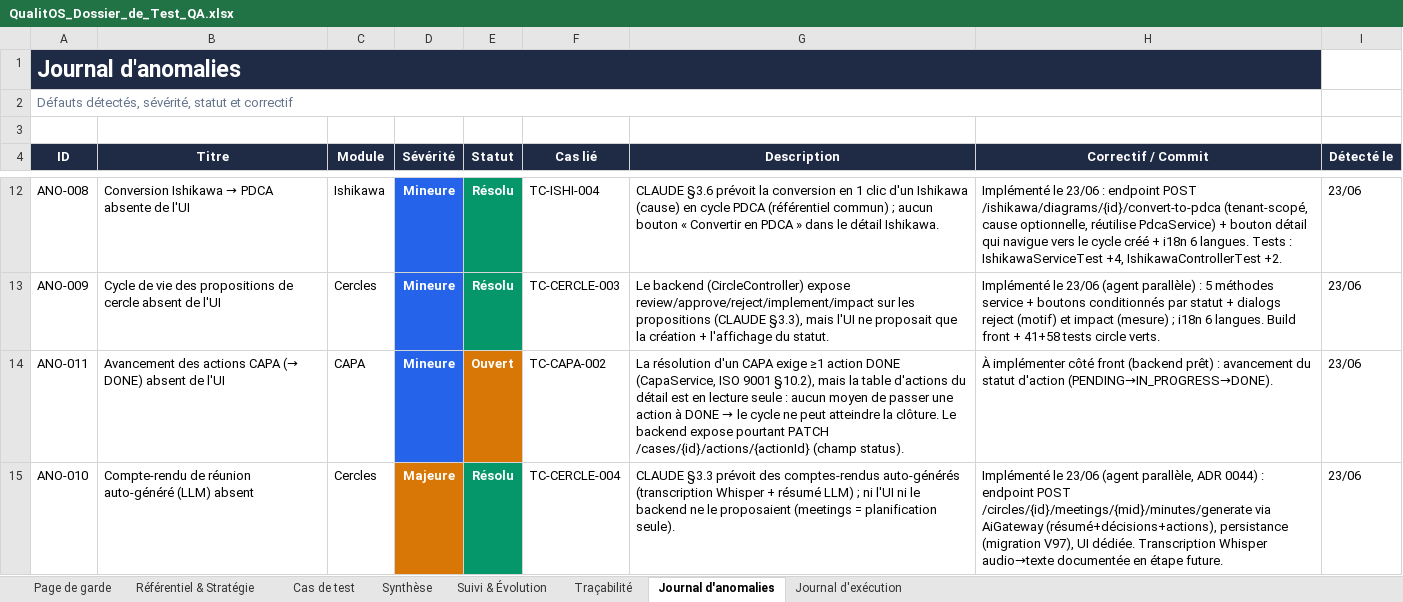
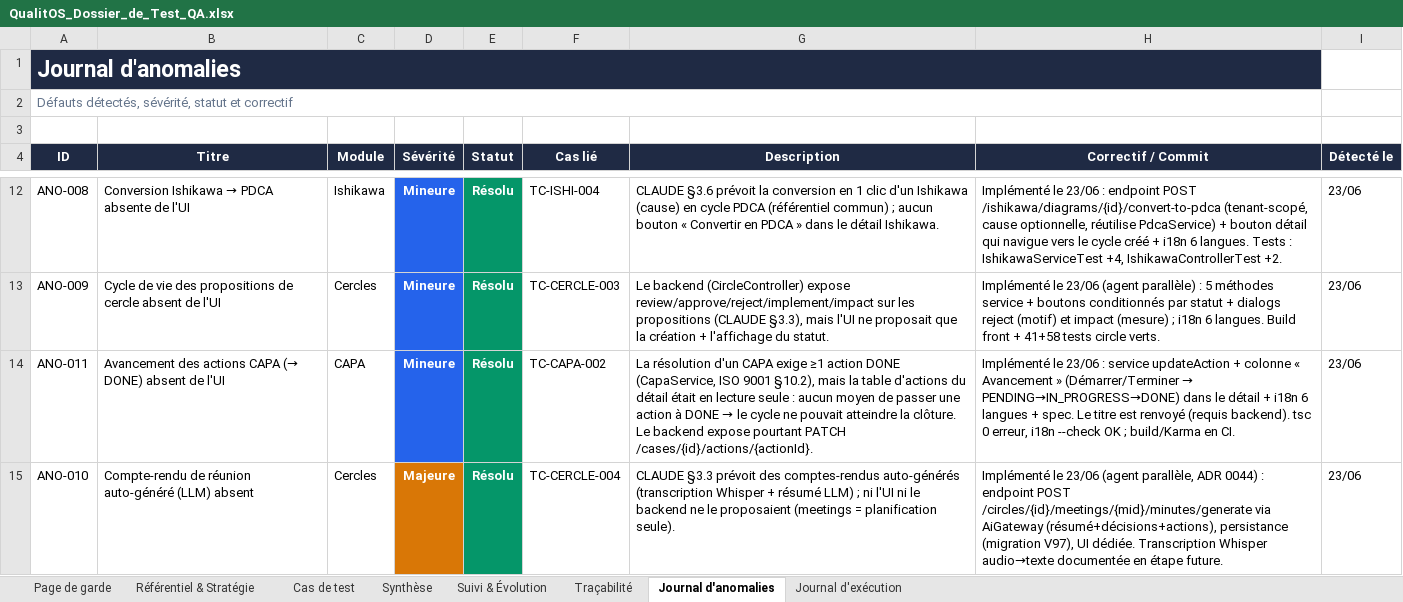
Before and after one commit to Couldevlop/qualitos, an Excel workbook: docs/qa/QualitOS_Dossier_de_Test_QA.xlsx, sheet Journal d'anomalies, drawn as a sheet; only a part is shown, gaps mark what is left out; values as stored, in another font and other column widths than the file's, no borders; the diff names each change by its address in the sheet, - before the commit and + after, or states it on an @@ line.

Commit message:
test(qa): ANO-011 résolu — TC-CAPA-002 (clôture CAPA débloquée)

```diff
--- a/docs/qa/QualitOS_Dossier_de_Test_QA.xlsx (sheet Journal d'anomalies)
+++ b/docs/qa/QualitOS_Dossier_de_Test_QA.xlsx (sheet Journal d'anomalies)
-E14 (Statut): Ouvert
+E14 (Statut): Résolu
-E14 fill: #D97706
+E14 fill: #059669
@@ G14 (Description): …du détail est en lecture seule : aucun moyen de passer une action à DONE → le cycle ne peut atteindre la clôture. Le backend expose pourtant PATCH /cases/{id}/actions/{actionId} (champ status). → …du détail était en lecture seule : aucun moyen de passer une action à DONE → le cycle ne pouvait atteindre la clôture. Le backend expose pourtant PATCH /cases/{id}/actions/{actionId}. @@
@@ H14 (Correctif / Commit): À implémenter côté front (backend prêt) : avancement du statut d'action (PENDING→IN_PROGRESS→DONE). → Implémenté le 23/06 : service updateAction + colonne « Avancement » (Démarrer/Terminer → PENDING→IN_PROGRESS→DONE) dans le détail + i18n 6 langues + spec. Le titre est renvoyé (requis backend). tsc 0 erreur, i18n --check OK ; build/Karma en CI. @@
```
Also changed, not shown: sheet Synthèse, sheet Cas de test, sheet Suivi & Évolution, 2 other files.
